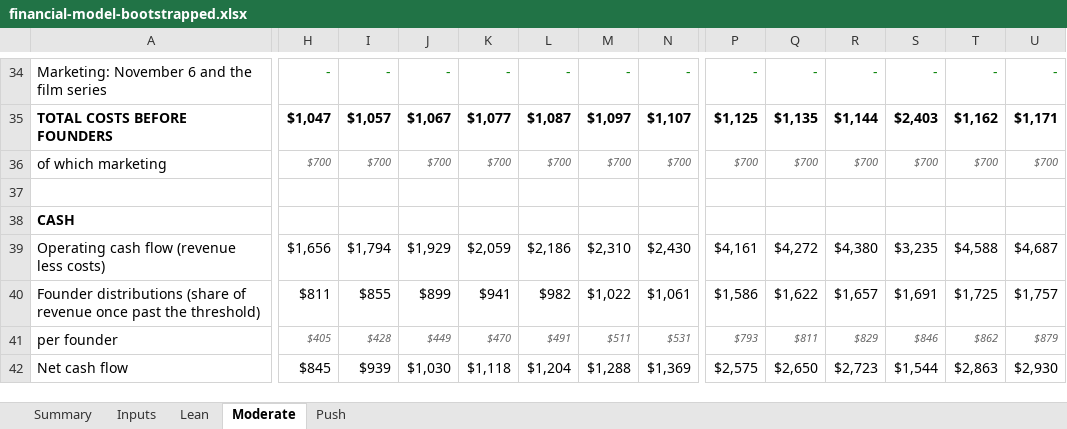
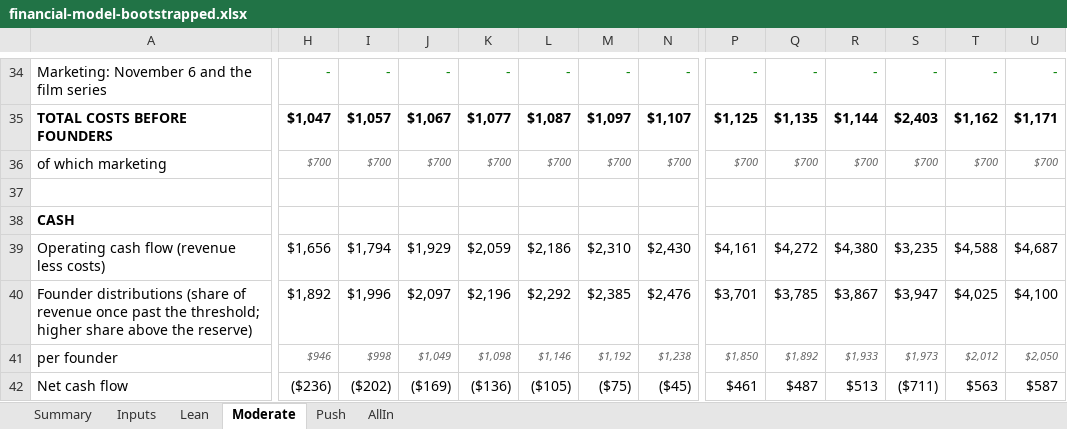
Before and after one commit to rockodragon/wonderwall, an Excel workbook: docs/financial-model-bootstrapped.xlsx, sheet Moderate, drawn as a sheet; only a part is shown, gaps mark what is left out; values as stored, in another font and other column widths than the file's, no borders; removed rows and columns are numbered as before the commit, all else as after; rows hold the shown columns only; the diff covers the shown part only; the diff names each change by its address in the sheet, - before the commit and + after, or states it on an @@ line.

```diff
--- a/docs/financial-model-bootstrapped.xlsx (sheet Moderate)
+++ b/docs/financial-model-bootstrapped.xlsx (sheet Moderate)
+sheet tab: AllIn
-row 40: Founder distributions (share of revenue once past the threshold) | $811 | $855 | $899 | $941 | $982 | $1,022 | $1,061 | $1,586 | $1,622 | $1,657 | $1,691 | $1,725 | $1,757
+row 40: Founder distributions (share of revenue once past the threshold; higher share above the reserve) | $1,892 | $1,996 | $2,097 | $2,196 | $2,292 | $2,385 | $2,476 | $3,701 | $3,785 | $3,867 | $3,947 | $4,025 | $4,100
-H41: $405
+H41: $946
-I41: $428
+I41: $998
-J41: $449
+J41: $1,049
-K41: $470
+K41: $1,098
-L41: $491
+L41: $1,146
-M41: $511
+M41: $1,192
-N41: $531
+N41: $1,238
-P41: $793
+P41: $1,850
-Q41: $811
+Q41: $1,892
-R41: $829
+R41: $1,933
-S41: $846
+S41: $1,973
-T41: $862
+T41: $2,012
-U41: $879
+U41: $2,050
-H42: $845
+H42: ($236)
-I42: $939
+I42: ($202)
-J42: $1,030
+J42: ($169)
-K42: $1,118
+K42: ($136)
-L42: $1,204
+L42: ($105)
-M42: $1,288
+M42: ($75)
-N42: $1,369
+N42: ($45)
-P42: $2,575
+P42: $461
-Q42: $2,650
+Q42: $487
-R42: $2,723
+R42: $513
-S42: $1,544
+S42: ($711)
-T42: $2,863
+T42: $563
-U42: $2,930
+U42: $587
```
Also changed, not shown: 96 edited cells elsewhere in this sheet, sheet Push, sheet Lean, sheet Summary, sheet Inputs, formulas that keep their value, docs/financial-model-5yr-v2.xlsx, 11 other files.
